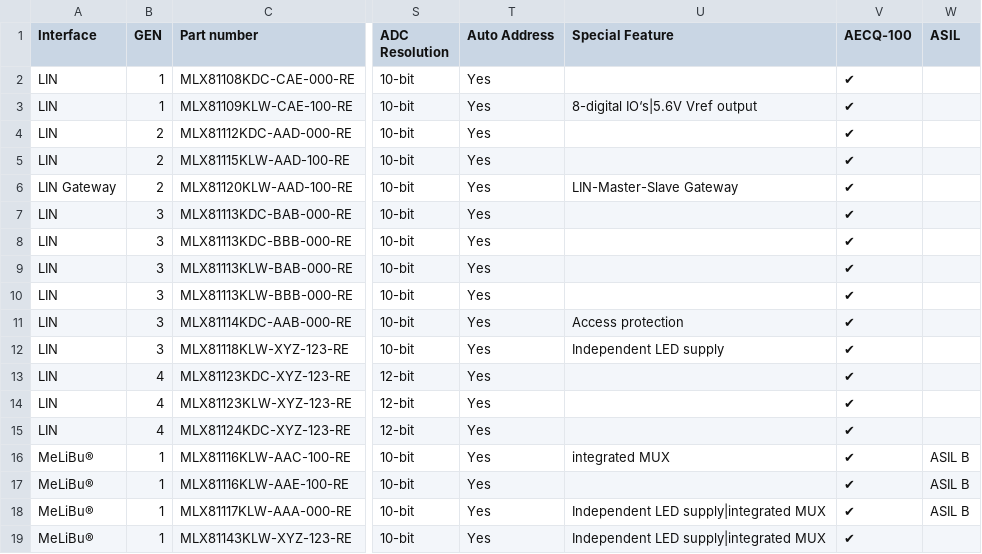
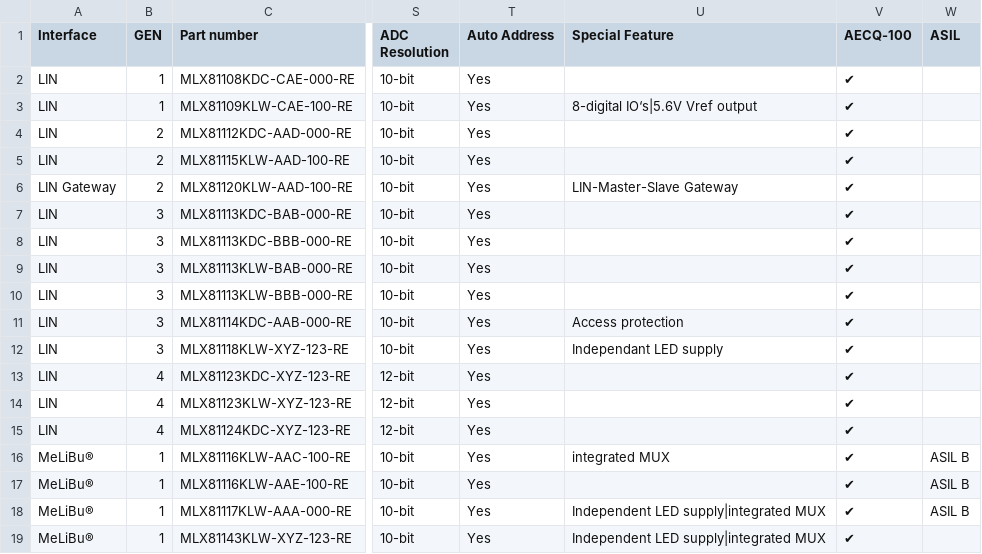
Before and after one commit to MelexisBC/Wizard---Smart-LED-Driver-ICs-Data, a CSV file: Smart-LED-Driver-ICs-Wizard-Data.csv, drawn as a sheet; only a part is shown, gaps mark what is left out; the diff names each change by its address in the sheet, - before the commit and + after, or states it on an @@ line.

Commit message:
Wizard - Smart LED driver ICs - Google sheet updated

```diff
--- a/Smart-LED-Driver-ICs-Wizard-Data.csv
+++ b/Smart-LED-Driver-ICs-Wizard-Data.csv
-U12 (Special Feature): Independent LED supply
+U12 (Special Feature): Independant LED supply
```
